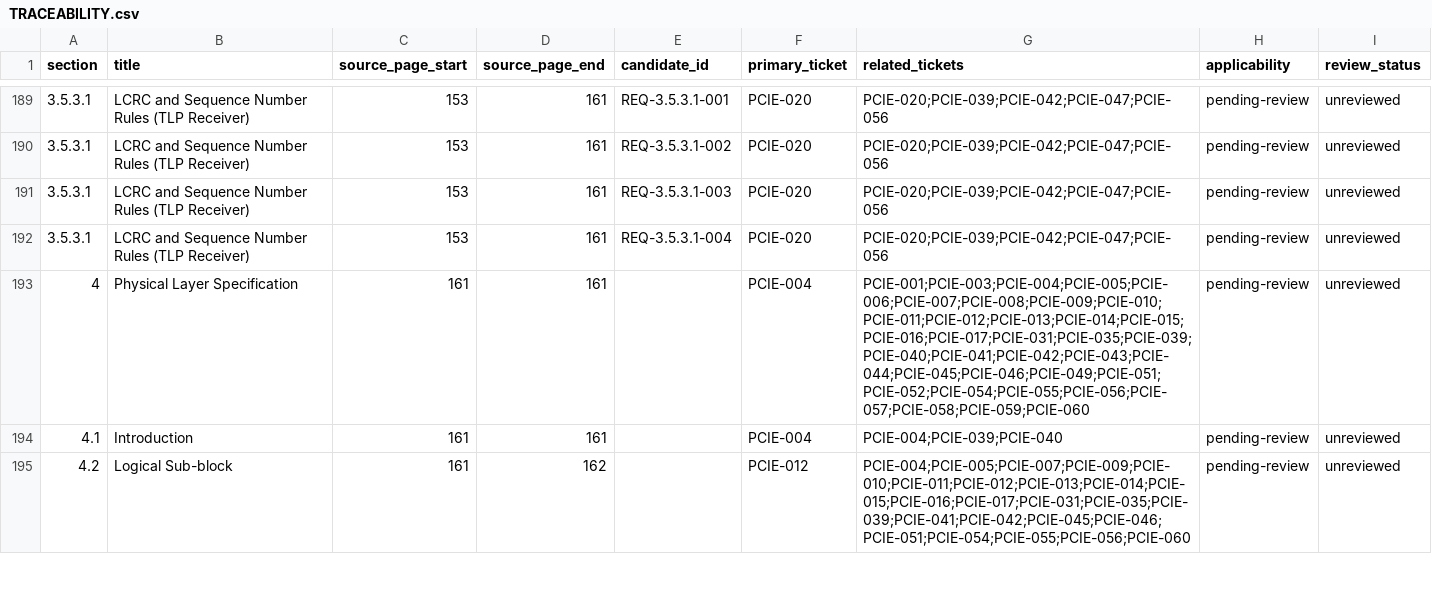
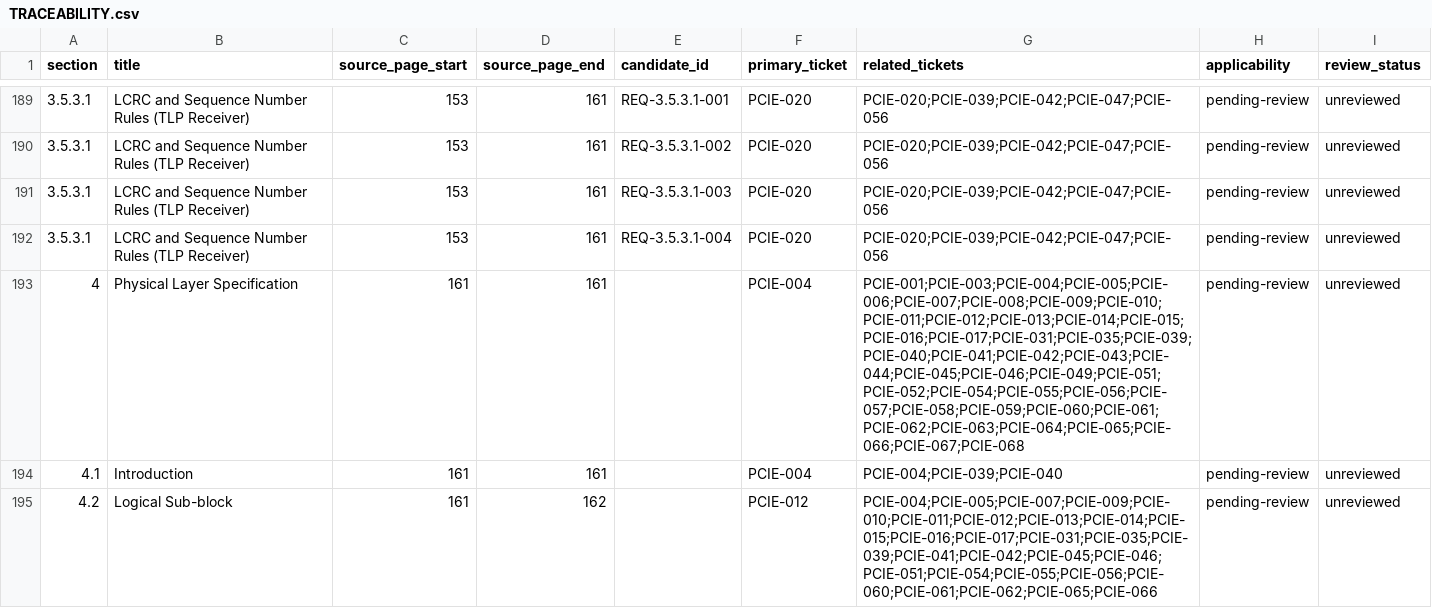
Before and after one commit to JesseSme/jsm_pcie, a CSV file: specification/TRACEABILITY.csv, drawn as a sheet; only a part is shown, gaps mark what is left out; the diff covers the shown part only; the diff names each change by its address in the sheet, - before the commit and + after, or states it on an @@ line.

```diff
--- a/specification/TRACEABILITY.csv
+++ b/specification/TRACEABILITY.csv
-G193 (related_tickets): PCIE-001;PCIE-003;PCIE-004;PCIE-005;PCIE-006;PCIE-007;PCIE-008;PCIE-009;PCIE-010;PCIE-011;PCIE-012;PCIE-013;PCIE-014;PCIE-015;PCIE-016;PCIE-017;PCIE-031;PCIE-035;PCIE-039;PCIE-040;PCIE-041;PCIE-042;PCIE-043;PCIE-044;PCIE-045;PCIE-046;PCIE-049;PCIE-051;PCIE-052;PCIE-054;PCIE-055;PCIE-056;PCIE-057;PCIE-058;PCIE-059;PCIE-060
+G193 (related_tickets): PCIE-001;PCIE-003;PCIE-004;PCIE-005;PCIE-006;PCIE-007;PCIE-008;PCIE-009;PCIE-010;PCIE-011;PCIE-012;PCIE-013;PCIE-014;PCIE-015;PCIE-016;PCIE-017;PCIE-031;PCIE-035;PCIE-039;PCIE-040;PCIE-041;PCIE-042;PCIE-043;PCIE-044;PCIE-045;PCIE-046;PCIE-049;PCIE-051;PCIE-052;PCIE-054;PCIE-055;PCIE-056;PCIE-057;PCIE-058;PCIE-059;PCIE-060;PCIE-061;PCIE-062;PCIE-063;PCIE-064;PCIE-065;PCIE-066;PCIE-067;PCIE-068
-G195 (related_tickets): PCIE-004;PCIE-005;PCIE-007;PCIE-009;PCIE-010;PCIE-011;PCIE-012;PCIE-013;PCIE-014;PCIE-015;PCIE-016;PCIE-017;PCIE-031;PCIE-035;PCIE-039;PCIE-041;PCIE-042;PCIE-045;PCIE-046;PCIE-051;PCIE-054;PCIE-055;PCIE-056;PCIE-060
+G195 (related_tickets): PCIE-004;PCIE-005;PCIE-007;PCIE-009;PCIE-010;PCIE-011;PCIE-012;PCIE-013;PCIE-014;PCIE-015;PCIE-016;PCIE-017;PCIE-031;PCIE-035;PCIE-039;PCIE-041;PCIE-042;PCIE-045;PCIE-046;PCIE-051;PCIE-054;PCIE-055;PCIE-056;PCIE-060;PCIE-061;PCIE-062;PCIE-065;PCIE-066
```
Also changed, not shown: 29 edited cells elsewhere in this file, 26 other files.
